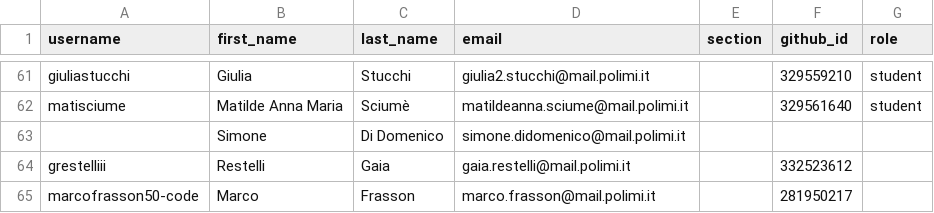
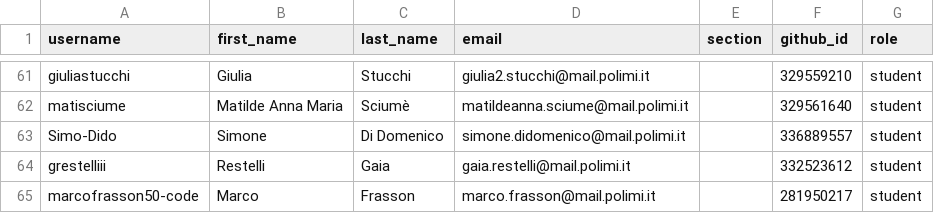
Before and after one commit to lcg-infodesign/classroom50, a CSV file: lcg-infodesign-2026-2027/roster.csv, drawn as a sheet; only a part is shown, gaps mark what is left out.

Commit message:
[Classroom 50] Sync roster from teams: lcg-infodesign-2026-2027

```diff
--- a/lcg-infodesign-2026-2027/roster.csv
+++ b/lcg-infodesign-2026-2027/roster.csv
@@ -62,4 +62,4 @@ giuliastucchi,Giulia,Stucchi,giulia2.stucchi@mail.polimi.it,,329559210,student
 matisciume,Matilde Anna Maria,Sciumè,matildeanna.sciume@mail.polimi.it,,329561640,student
-,Simone,Di Domenico,simone.didomenico@mail.polimi.it,,,
-grestelliii,Restelli,Gaia,gaia.restelli@mail.polimi.it,,332523612,
-marcofrasson50-code,Marco,Frasson,marco.frasson@mail.polimi.it,,281950217,
+Simo-Dido,Simone,Di Domenico,simone.didomenico@mail.polimi.it,,336889557,student
+grestelliii,Restelli,Gaia,gaia.restelli@mail.polimi.it,,332523612,student
+marcofrasson50-code,Marco,Frasson,marco.frasson@mail.polimi.it,,281950217,student
```
